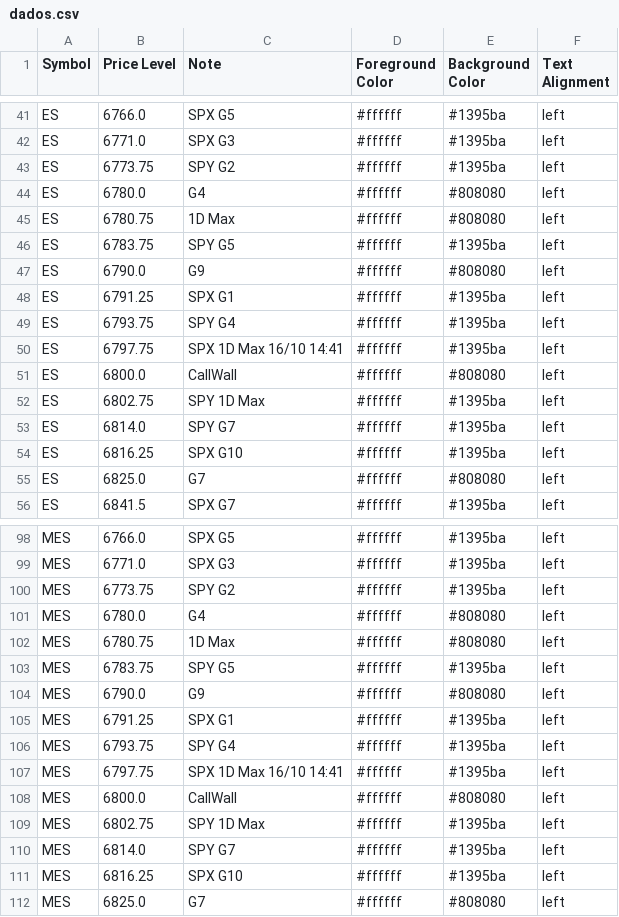
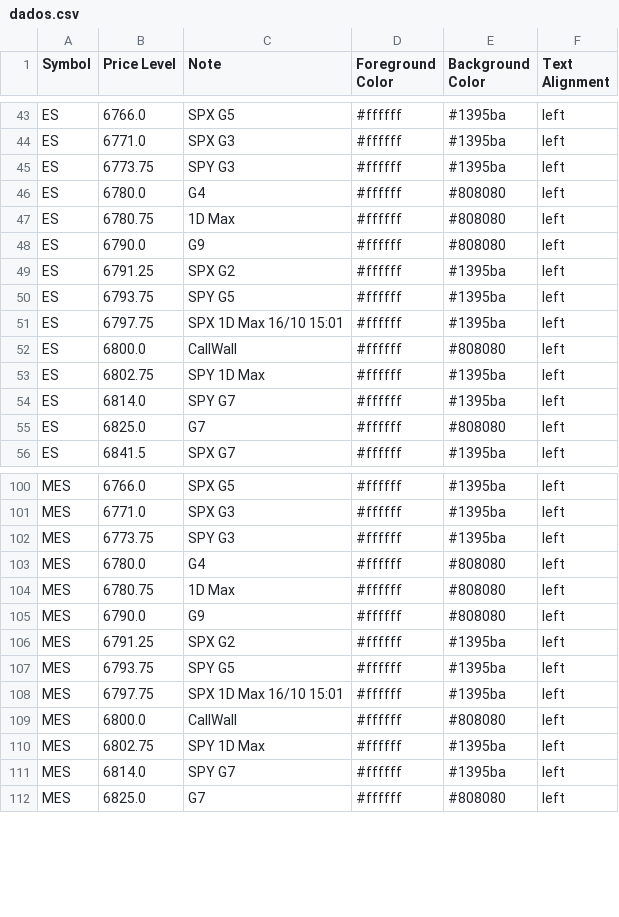
Before and after one commit to GammaGex/dados, a CSV file: dados.csv, drawn as a sheet; only a part is shown, gaps mark what is left out; the diff covers the shown part only.

```diff
--- a/dados.csv
+++ b/dados.csv
@@ -42,10 +44,9 @@ ES,6766.0,SPX G5,#ffffff,#1395ba,left
 ES,6771.0,SPX G3,#ffffff,#1395ba,left
-ES,6773.75,SPY G2,#ffffff,#1395ba,left
+ES,6773.75,SPY G3,#ffffff,#1395ba,left
 ES,6780.0,G4,#ffffff,#808080,left
 ES,6780.75,1D Max,#ffffff,#808080,left
-ES,6783.75,SPY G5,#ffffff,#1395ba,left
 ES,6790.0,G9,#ffffff,#808080,left
-ES,6791.25,SPX G1,#ffffff,#1395ba,left
-ES,6793.75,SPY G4,#ffffff,#1395ba,left
-ES,6797.75,SPX 1D Max 16/10 14:41,#ffffff,#1395ba,left
+ES,6791.25,SPX G2,#ffffff,#1395ba,left
+ES,6793.75,SPY G5,#ffffff,#1395ba,left
+ES,6797.75,SPX 1D Max 16/10 15:01,#ffffff,#1395ba,left
 ES,6800.0,CallWall,#ffffff,#808080,left
@@ -53,3 +54,2 @@ ES,6802.75,SPY 1D Max,#ffffff,#1395ba,left
 ES,6814.0,SPY G7,#ffffff,#1395ba,left
-ES,6816.25,SPX G10,#ffffff,#1395ba,left
 ES,6825.0,G7,#ffffff,#808080,left
@@ -99,10 +101,9 @@ MES,6766.0,SPX G5,#ffffff,#1395ba,left
 MES,6771.0,SPX G3,#ffffff,#1395ba,left
-MES,6773.75,SPY G2,#ffffff,#1395ba,left
+MES,6773.75,SPY G3,#ffffff,#1395ba,left
 MES,6780.0,G4,#ffffff,#808080,left
 MES,6780.75,1D Max,#ffffff,#808080,left
-MES,6783.75,SPY G5,#ffffff,#1395ba,left
 MES,6790.0,G9,#ffffff,#808080,left
-MES,6791.25,SPX G1,#ffffff,#1395ba,left
-MES,6793.75,SPY G4,#ffffff,#1395ba,left
-MES,6797.75,SPX 1D Max 16/10 14:41,#ffffff,#1395ba,left
+MES,6791.25,SPX G2,#ffffff,#1395ba,left
+MES,6793.75,SPY G5,#ffffff,#1395ba,left
+MES,6797.75,SPX 1D Max 16/10 15:01,#ffffff,#1395ba,left
 MES,6800.0,CallWall,#ffffff,#808080,left
@@ -110,3 +111,2 @@ MES,6802.75,SPY 1D Max,#ffffff,#1395ba,left
 MES,6814.0,SPY G7,#ffffff,#1395ba,left
-MES,6816.25,SPX G10,#ffffff,#1395ba,left
 MES,6825.0,G7,#ffffff,#808080,left
```
Also changed, not shown: 8 added rows, 4 removed rows and 26 edited cells elsewhere in this file.
